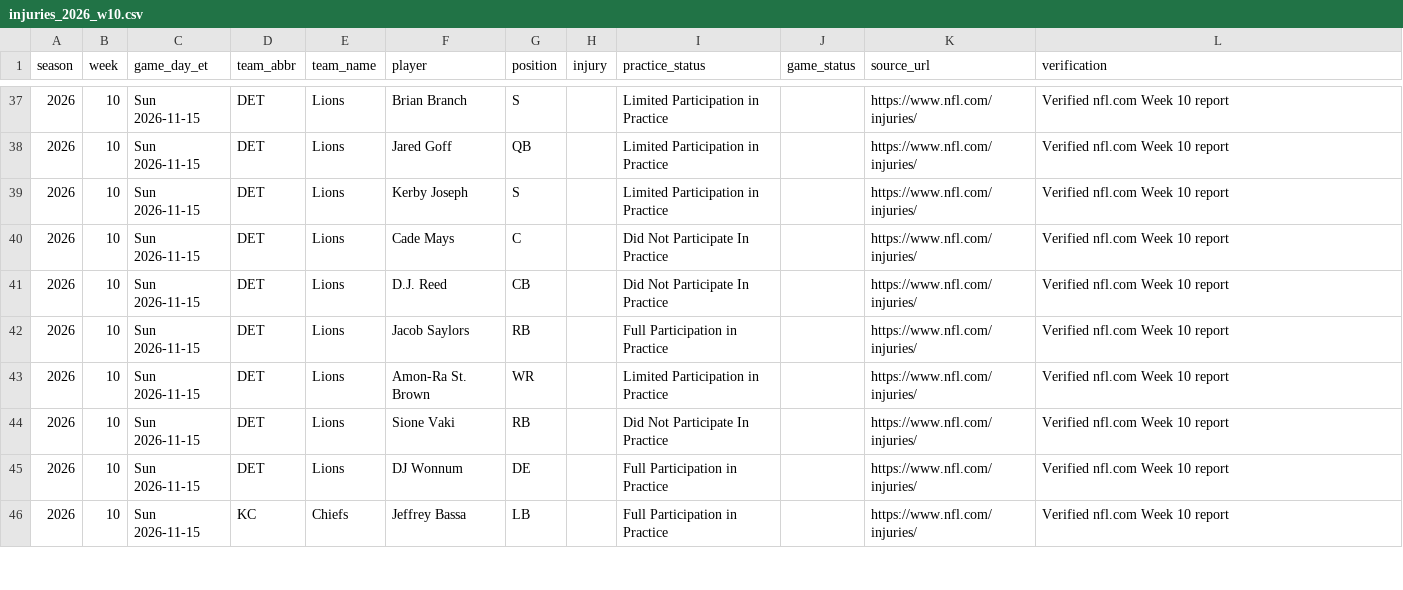
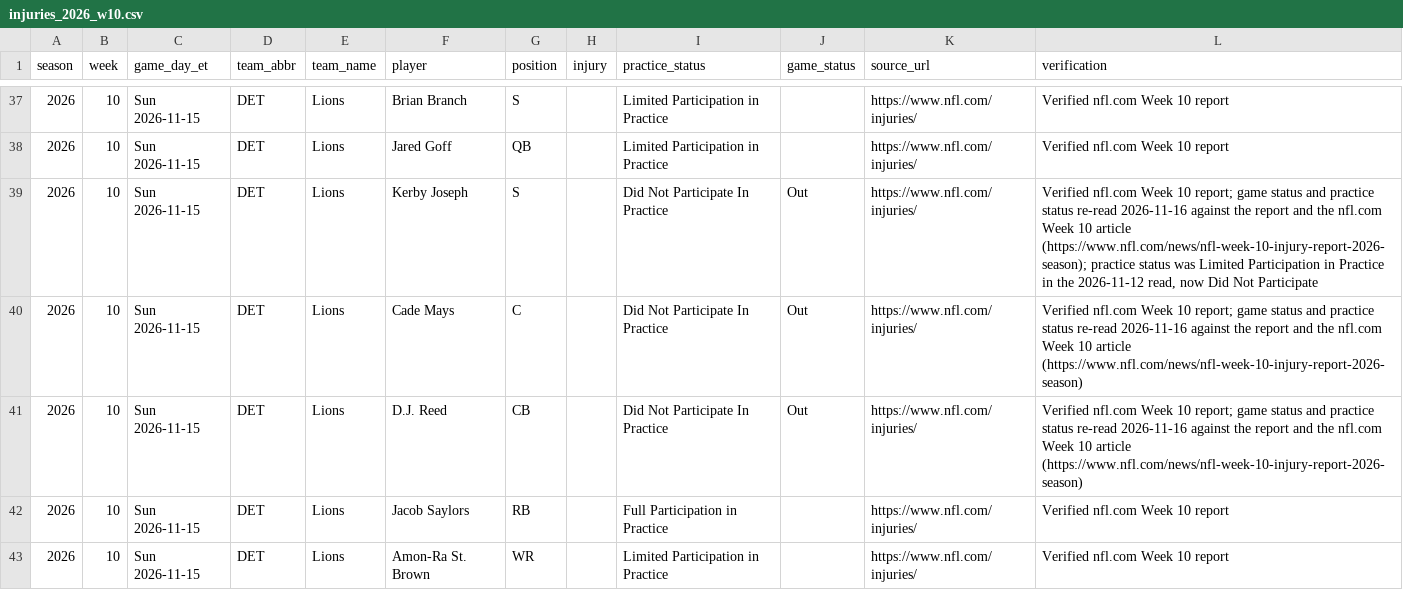
Before and after one commit to kanlerxz87-cyber/NFL3, a CSV file: dashboard/data/injuries_2026_w10.csv, drawn as a sheet; only a part is shown, gaps mark what is left out; the shorter side is filled out with more unchanged rows.

Commit message:
fix(dashboard): correct Week 10 Lions Joseph, Mays, Reed to official Out (readiness A17)
Source: nfl.com Week 10 injury report article (read 2026-11-16).
Joseph: practice Did Not Participate (was Limited), game Out.
Mays and Reed: game Out. Dashboard rebuilt; dashboard check OK.

Co-authored-by: arena-agent <297053741+arena-agent@users.noreply.github.com>

```diff
--- a/dashboard/data/injuries_2026_w10.csv
+++ b/dashboard/data/injuries_2026_w10.csv
@@ -38,5 +38,5 @@ season,week,game_day_et,team_abbr,team_name,player,position,injury,practice_stat
 2026,10,Sun 2026-11-15,DET,Lions,Jared Goff,QB,,Limited Participation in Practice,,https://www.nfl.com/injuries/,Verified nfl.com Week 10 report
-2026,10,Sun 2026-11-15,DET,Lions,Kerby Joseph,S,,Limited Participation in Practice,,https://www.nfl.com/injuries/,Verified nfl.com Week 10 report
-2026,10,Sun 2026-11-15,DET,Lions,Cade Mays,C,,Did Not Participate In Practice,,https://www.nfl.com/injuries/,Verified nfl.com Week 10 report
-2026,10,Sun 2026-11-15,DET,Lions,D.J. Reed,CB,,Did Not Participate In Practice,,https://www.nfl.com/injuries/,Verified nfl.com Week 10 report
+2026,10,Sun 2026-11-15,DET,Lions,Kerby Joseph,S,,Did Not Participate In Practice,Out,https://www.nfl.com/injuries/,"Verified nfl.com Week 10 report; game status and practice status re-read 2026-11-16 against the report and the nfl.com Week 10 article (https://www.nfl.com/news/nfl-week-10-injury-report-2026-season); practice status was Limited Participation in Practice in the 2026-11-12 read, now Did Not Participate"
+2026,10,Sun 2026-11-15,DET,Lions,Cade Mays,C,,Did Not Participate In Practice,Out,https://www.nfl.com/injuries/,Verified nfl.com Week 10 report; game status and practice status re-read 2026-11-16 against the report and the nfl.com Week 10 article (https://www.nfl.com/news/nfl-week-10-injury-report-2026-season)
+2026,10,Sun 2026-11-15,DET,Lions,D.J. Reed,CB,,Did Not Participate In Practice,Out,https://www.nfl.com/injuries/,Verified nfl.com Week 10 report; game status and practice status re-read 2026-11-16 against the report and the nfl.com Week 10 article (https://www.nfl.com/news/nfl-week-10-injury-report-2026-season)
 2026,10,Sun 2026-11-15,DET,Lions,Jacob Saylors,RB,,Full Participation in Practice,,https://www.nfl.com/injuries/,Verified nfl.com Week 10 report
```
Also changed, not shown: 3 other files.
